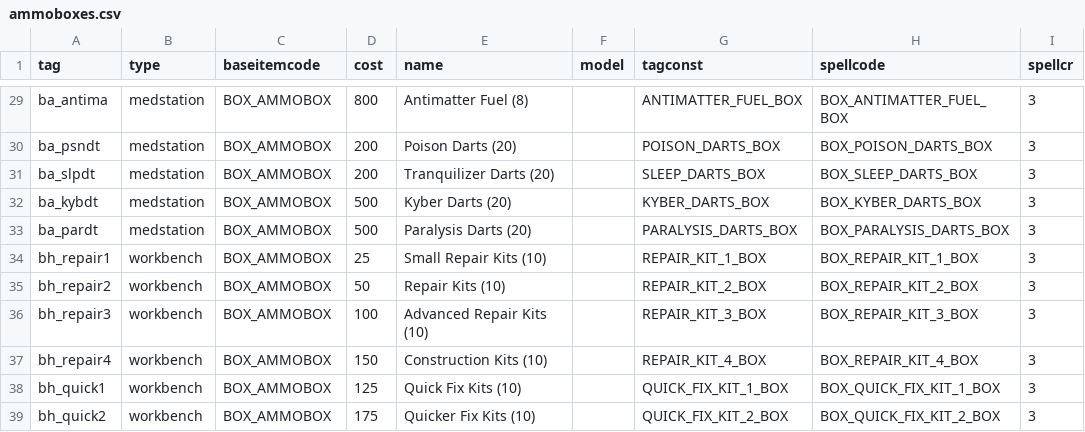
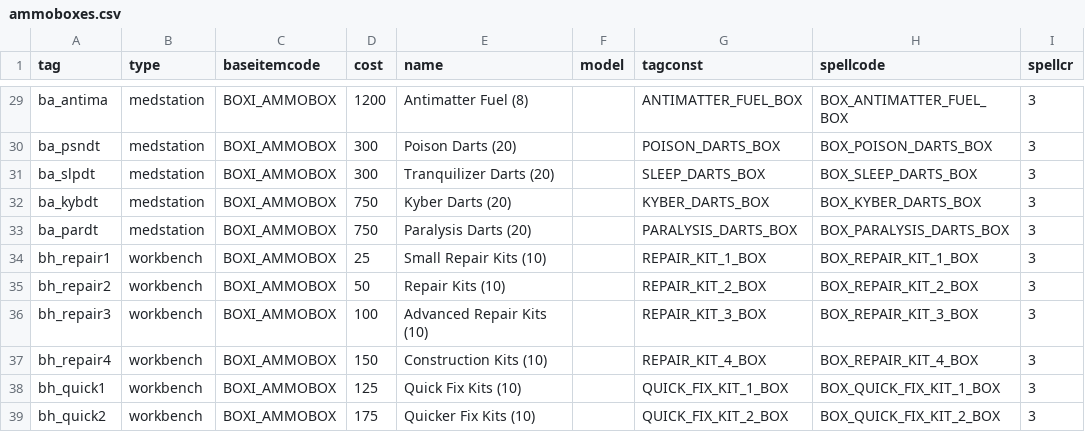
Before and after one commit to Box65535/Box-KOTOR-Mods, a CSV file: BoxTSLMod/Generators/Data/ammoboxes.csv, drawn as a sheet; only a part is shown, gaps mark what is left out; the diff covers the shown part only; the diff names each change by its address in the sheet, - before the commit and + after, or states it on an @@ line.

```diff
--- a/BoxTSLMod/Generators/Data/ammoboxes.csv
+++ b/BoxTSLMod/Generators/Data/ammoboxes.csv
-C29:C39 (baseitemcode): BOX_AMMOBOX
+C29:C39 (baseitemcode): BOXI_AMMOBOX
-D29 (cost): 800
+D29 (cost): 1200
-D30:D31 (cost): 200
+D30:D31 (cost): 300
-D32:D33 (cost): 500
+D32:D33 (cost): 750
```
Also changed, not shown: 34 edited cells elsewhere in this file, BoxTSLMod/Generators/Data/equipment.csv, BoxTSLMod/Generators/Data/shields.csv, 10 other files.
